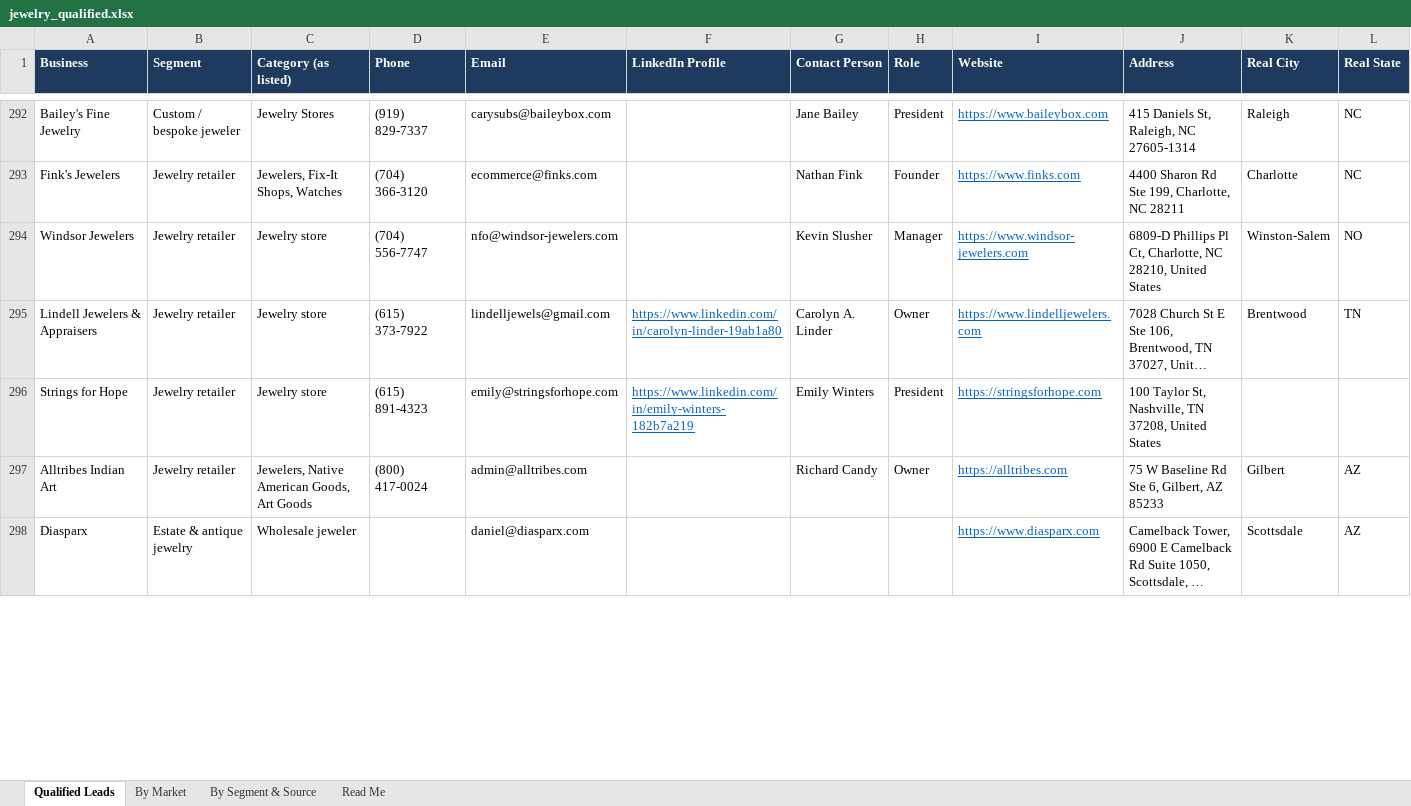
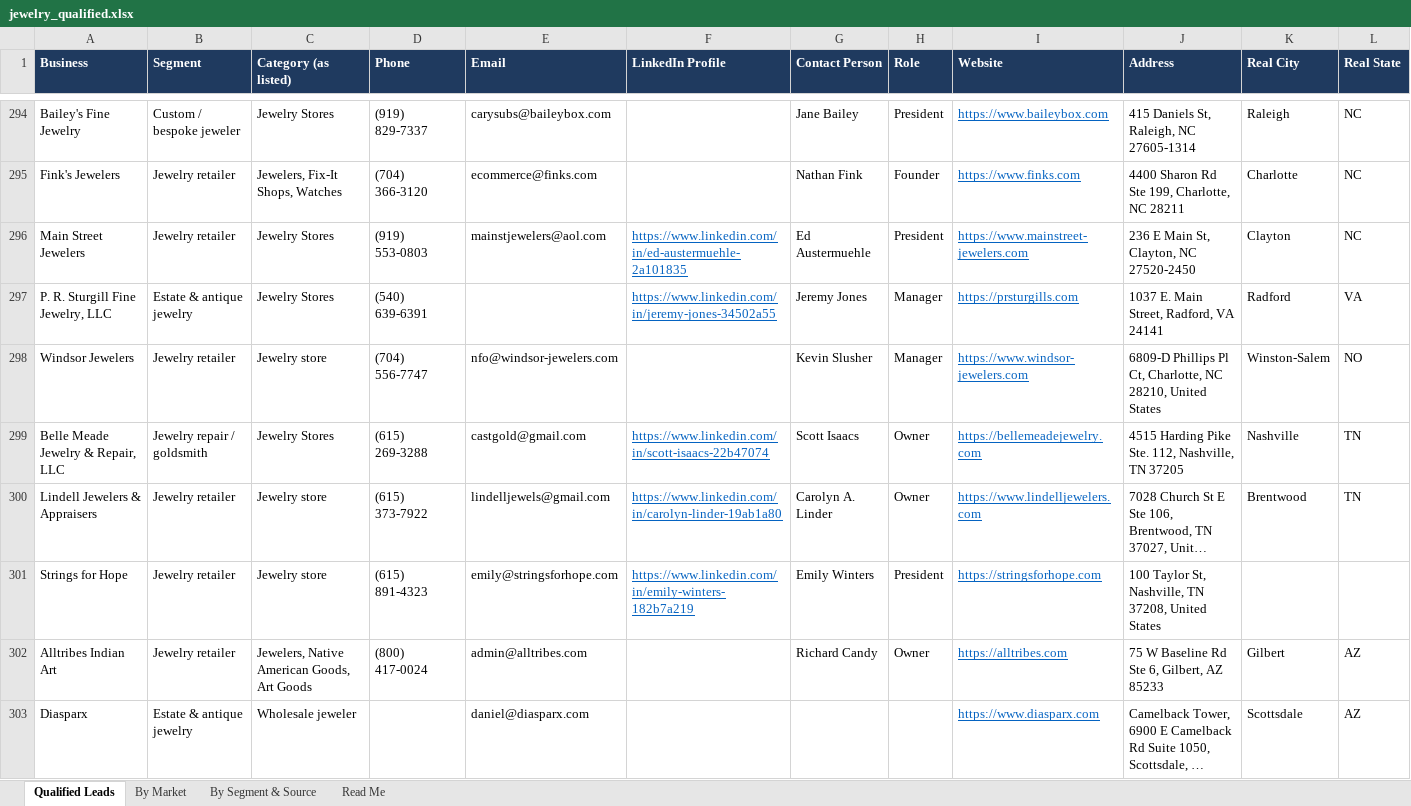
Before and after one commit to riyaansheth/claude-cloud, an Excel workbook: leadrun_jewelry/jewelry_qualified.xlsx, sheet Qualified Leads, drawn as a sheet; only a part is shown, gaps mark what is left out; long unchanged cells end in …; values as stored, in another font and other column widths than the file's, no borders; rows hold the shown columns only; the diff covers the shown part only; the diff names each change by its address in the sheet, - before the commit and + after, or states it on an @@ line.

```diff
--- a/leadrun_jewelry/jewelry_qualified.xlsx (sheet Qualified Leads)
+++ b/leadrun_jewelry/jewelry_qualified.xlsx (sheet Qualified Leads)
+row 296: Main Street Jewelers | Jewelry retailer | Jewelry Stores | (919) 553-0803 | mainstjewelers@aol.com | https://www.linkedin.com/in/ed-austermuehle-2a101835 | Ed Austermuehle | President | https://www.mainstreet-jewelers.com | 236 E Main St, Clayton, NC 27520-2450 | Clayton | NC
+row 297: P. R. Sturgill Fine Jewelry, LLC | Estate & antique jewelry | Jewelry Stores | (540) 639-6391 |  | https://www.linkedin.com/in/jeremy-jones-34502a55 | Jeremy Jones | Manager | https://prsturgills.com | 1037 E. Main Street, Radford, VA 24141 | Radford | VA
+row 299: Belle Meade Jewelry & Repair, LLC | Jewelry repair / goldsmith | Jewelry Stores | (615) 269-3288 | castgold@gmail.com | https://www.linkedin.com/in/scott-isaacs-22b47074 | Scott Isaacs | Owner | https://bellemeadejewelry.com | 4515 Harding Pike Ste. 112, Nashville, TN 37205 | Nashville | TN
```
Also changed, not shown: 3 added rows and 13 edited cells elsewhere in this sheet, sheet By Market, sheet By Segment & Source, sheet Read Me, 3 other files.
